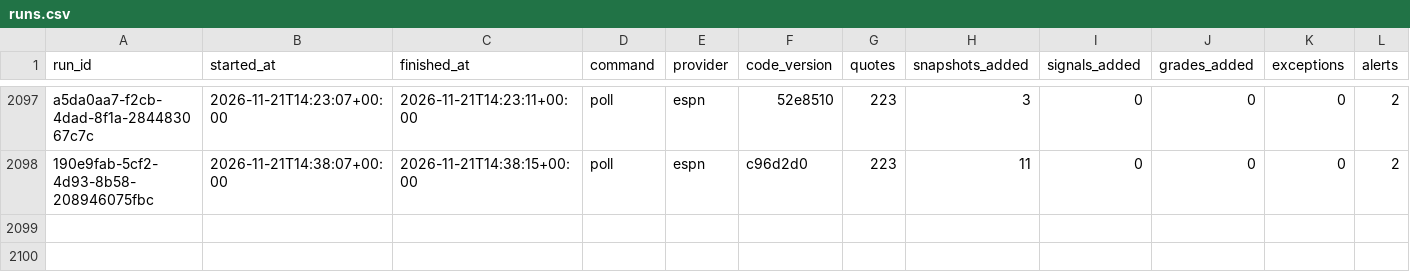
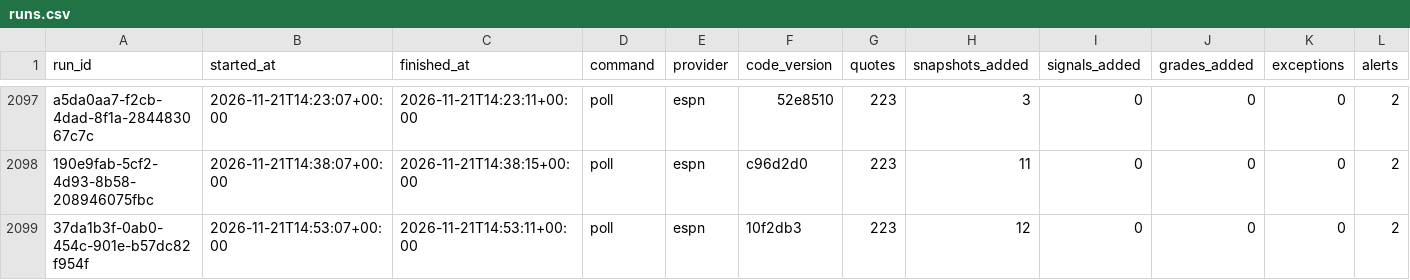
Before and after one commit to EdgeCash/Atlas, a CSV file: tracking/runs.csv, drawn as a sheet; only a part is shown, gaps mark what is left out; rows hold the shown columns only; the diff names each change by its address in the sheet, - before the commit and + after, or states it on an @@ line.

```diff
--- a/tracking/runs.csv
+++ b/tracking/runs.csv
+row 2099: 37da1b3f-0ab0-454c-901e-b57dc82f954f | 2026-11-21T14:53:07+00:00 | 2026-11-21T14:53:11+00:00 | poll | espn | 10f2db3 | 223 | 12 | 0 | 0 | 0 | 2
```
Also changed, not shown: tracking/card_grades.csv, tracking/games.csv, 11 other files.
